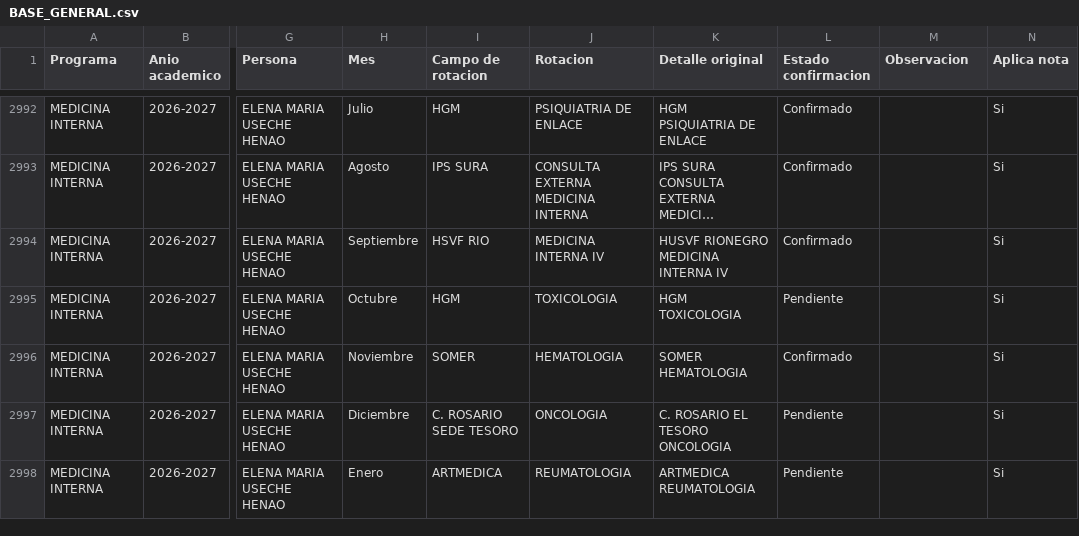
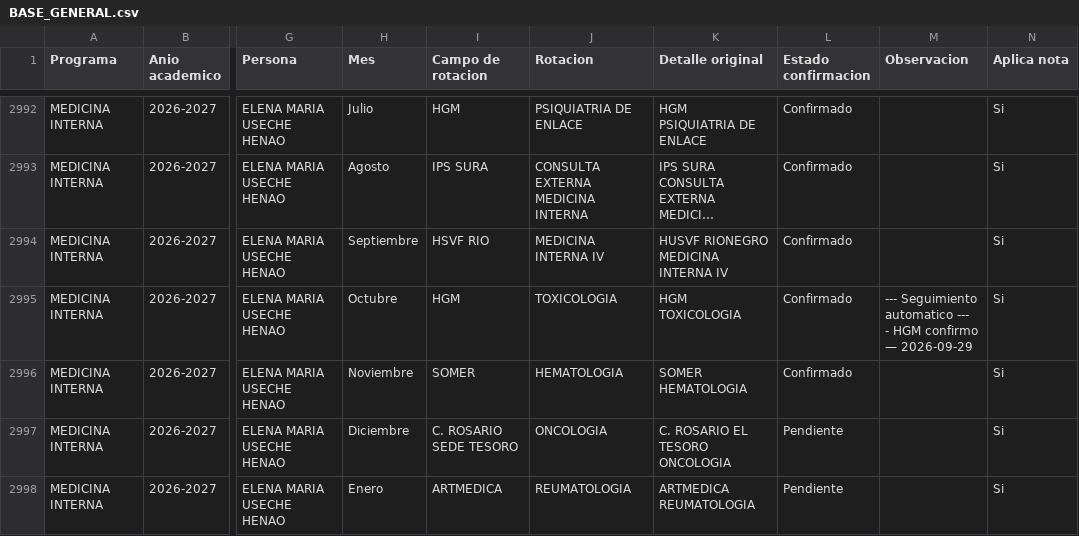
Before and after one commit to posgradosces/posgrados-ces, a CSV file: datos/BASE_GENERAL.csv, drawn as a sheet; only a part is shown, gaps mark what is left out; long unchanged cells end in …; ↵ is a line break in a cell; the diff covers the shown part only; the diff names each change by its address in the sheet, - before the commit and + after, or states it on an @@ line.

```diff
--- a/datos/BASE_GENERAL.csv
+++ b/datos/BASE_GENERAL.csv
-L2995 (Estado confirmacion): Pendiente
+L2995 (Estado confirmacion): Confirmado
-M2995 (Observacion): (empty)
+M2995 (Observacion): --- Seguimiento automatico --- ↵ - HGM confirmo — 2026-09-29
```
Also changed, not shown: 2 added rows and 80 edited cells elsewhere in this file.
